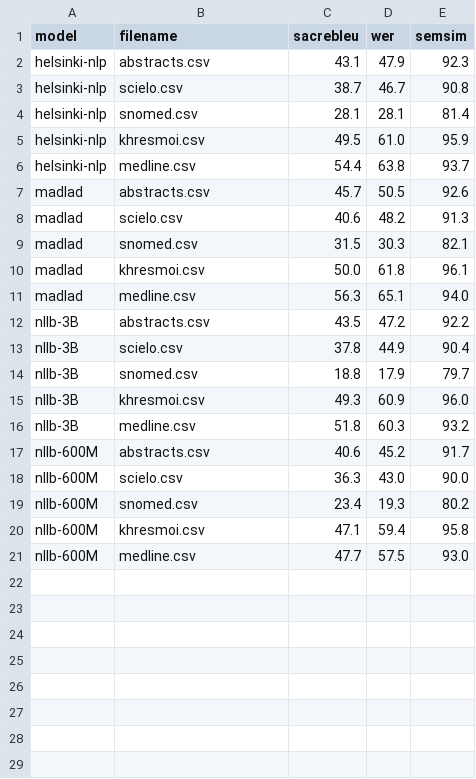
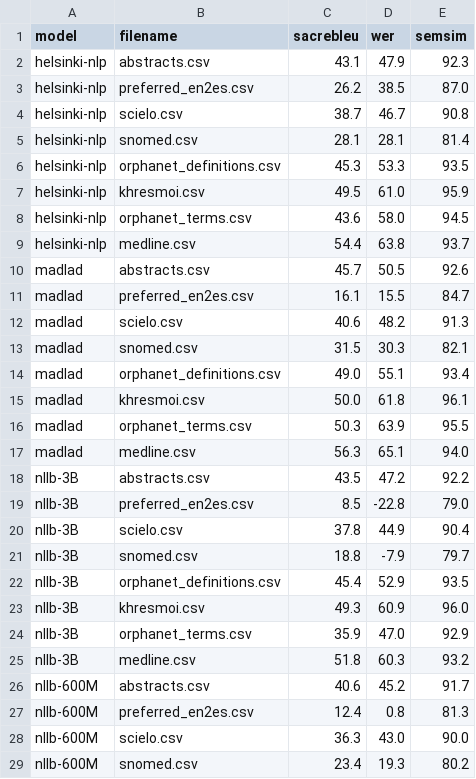
Before and after one commit to zaki-amin/machine-translation-en2es-for-biomedical-text, a CSV file: pretrained_experiments/metrics.csv, drawn as a sheet; only a part is shown; the shorter side is filled out with more unchanged rows; the diff covers the shown part only.

Commit message:
Add pretrained performance for Orphanet and preferred_en2es to

```diff
--- a/pretrained_experiments/metrics.csv
+++ b/pretrained_experiments/metrics.csv
@@ -2,17 +2,27 @@ model,filename,sacrebleu,wer,semsim
 helsinki-nlp,abstracts.csv,43.1,47.9,92.3
+helsinki-nlp,preferred_en2es.csv,26.2,38.5,87.0
 helsinki-nlp,scielo.csv,38.7,46.7,90.8
 helsinki-nlp,snomed.csv,28.1,28.1,81.4
+helsinki-nlp,orphanet_definitions.csv,45.3,53.3,93.5
 helsinki-nlp,khresmoi.csv,49.5,61.0,95.9
+helsinki-nlp,orphanet_terms.csv,43.6,58.0,94.5
 helsinki-nlp,medline.csv,54.4,63.8,93.7
 madlad,abstracts.csv,45.7,50.5,92.6
+madlad,preferred_en2es.csv,16.1,15.5,84.7
 madlad,scielo.csv,40.6,48.2,91.3
 madlad,snomed.csv,31.5,30.3,82.1
+madlad,orphanet_definitions.csv,49.0,55.1,93.4
 madlad,khresmoi.csv,50.0,61.8,96.1
+madlad,orphanet_terms.csv,50.3,63.9,95.5
 madlad,medline.csv,56.3,65.1,94.0
 nllb-3B,abstracts.csv,43.5,47.2,92.2
+nllb-3B,preferred_en2es.csv,8.5,-22.8,79.0
 nllb-3B,scielo.csv,37.8,44.9,90.4
-nllb-3B,snomed.csv,18.8,17.9,79.7
+nllb-3B,snomed.csv,18.8,-7.9,79.7
+nllb-3B,orphanet_definitions.csv,45.4,52.9,93.5
 nllb-3B,khresmoi.csv,49.3,60.9,96.0
+nllb-3B,orphanet_terms.csv,35.9,47.0,92.9
 nllb-3B,medline.csv,51.8,60.3,93.2
 nllb-600M,abstracts.csv,40.6,45.2,91.7
+nllb-600M,preferred_en2es.csv,12.4,0.8,81.3
 nllb-600M,scielo.csv,36.3,43.0,90.0
```
Also changed, not shown: 2 added rows elsewhere in this file, data_analysis/corpus_analysis/test.csv, 7 other files.
